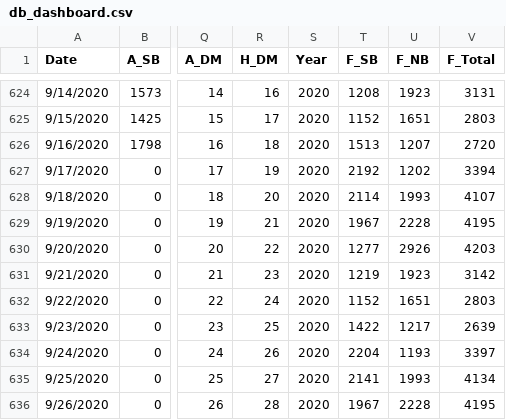
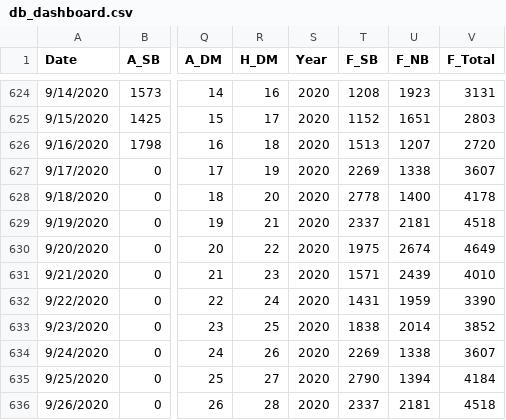
Before and after one commit to DomingoVG/Daily-KPIs, a CSV file: db_dashboard.csv, drawn as a sheet; only a part is shown, gaps mark what is left out; the diff covers the shown part only; the diff names each change by its address in the sheet, - before the commit and + after, or states it on an @@ line.

Commit message:
update

```diff
--- a/db_dashboard.csv
+++ b/db_dashboard.csv
-T627 (F_SB): 2192
+T627 (F_SB): 2269
-U627 (F_NB): 1202
+U627 (F_NB): 1338
-V627 (F_Total): 3394
+V627 (F_Total): 3607
-T628 (F_SB): 2114
+T628 (F_SB): 2778
-U628 (F_NB): 1993
+U628 (F_NB): 1400
-V628 (F_Total): 4107
+V628 (F_Total): 4178
-T629 (F_SB): 1967
+T629 (F_SB): 2337
-U629 (F_NB): 2228
+U629 (F_NB): 2181
-V629 (F_Total): 4195
+V629 (F_Total): 4518
-T630 (F_SB): 1277
+T630 (F_SB): 1975
-U630 (F_NB): 2926
+U630 (F_NB): 2674
-V630 (F_Total): 4203
+V630 (F_Total): 4649
-T631 (F_SB): 1219
+T631 (F_SB): 1571
-U631 (F_NB): 1923
+U631 (F_NB): 2439
-V631 (F_Total): 3142
+V631 (F_Total): 4010
-T632 (F_SB): 1152
+T632 (F_SB): 1431
-U632 (F_NB): 1651
+U632 (F_NB): 1959
-V632 (F_Total): 2803
+V632 (F_Total): 3390
-T633 (F_SB): 1422
+T633 (F_SB): 1838
-U633 (F_NB): 1217
+U633 (F_NB): 2014
-V633 (F_Total): 2639
+V633 (F_Total): 3852
-T634 (F_SB): 2204
+T634 (F_SB): 2269
-U634 (F_NB): 1193
+U634 (F_NB): 1338
-V634 (F_Total): 3397
+V634 (F_Total): 3607
-T635 (F_SB): 2141
+T635 (F_SB): 2790
-U635 (F_NB): 1993
+U635 (F_NB): 1394
-V635 (F_Total): 4134
+V635 (F_Total): 4184
-T636 (F_SB): 1967
+T636 (F_SB): 2337
-U636 (F_NB): 2228
+U636 (F_NB): 2181
-V636 (F_Total): 4195
+V636 (F_Total): 4518
```
Also changed, not shown: 12 edited cells elsewhere in this file.
